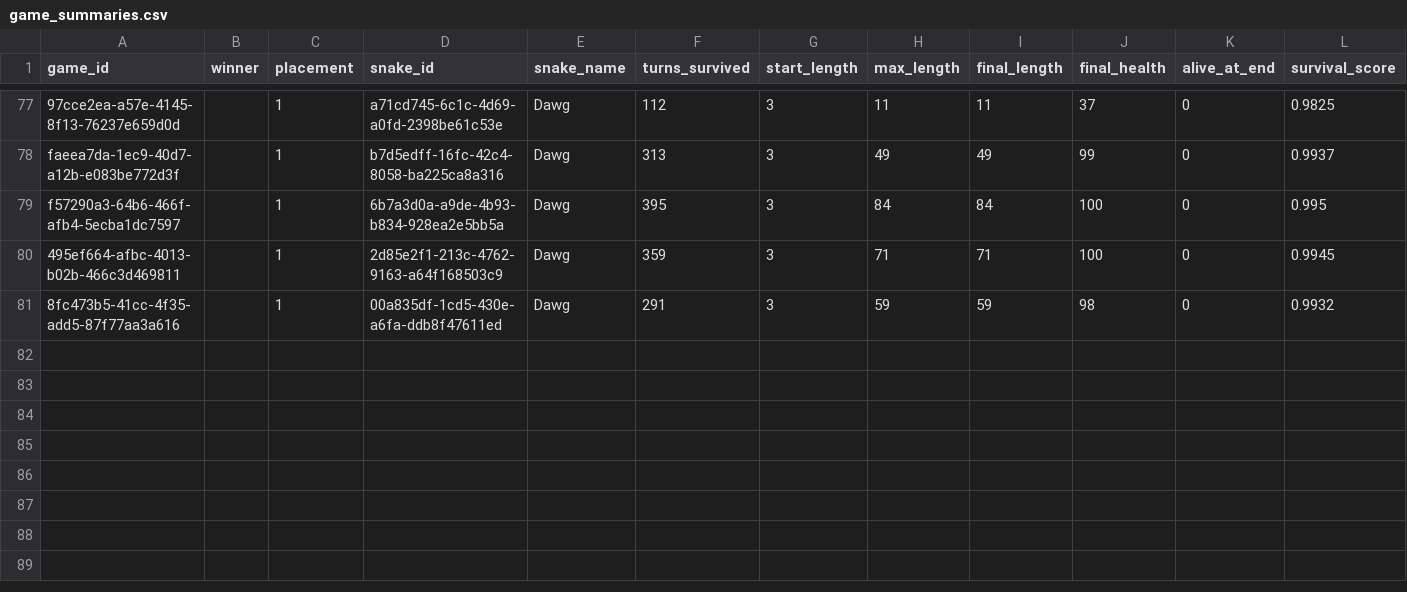
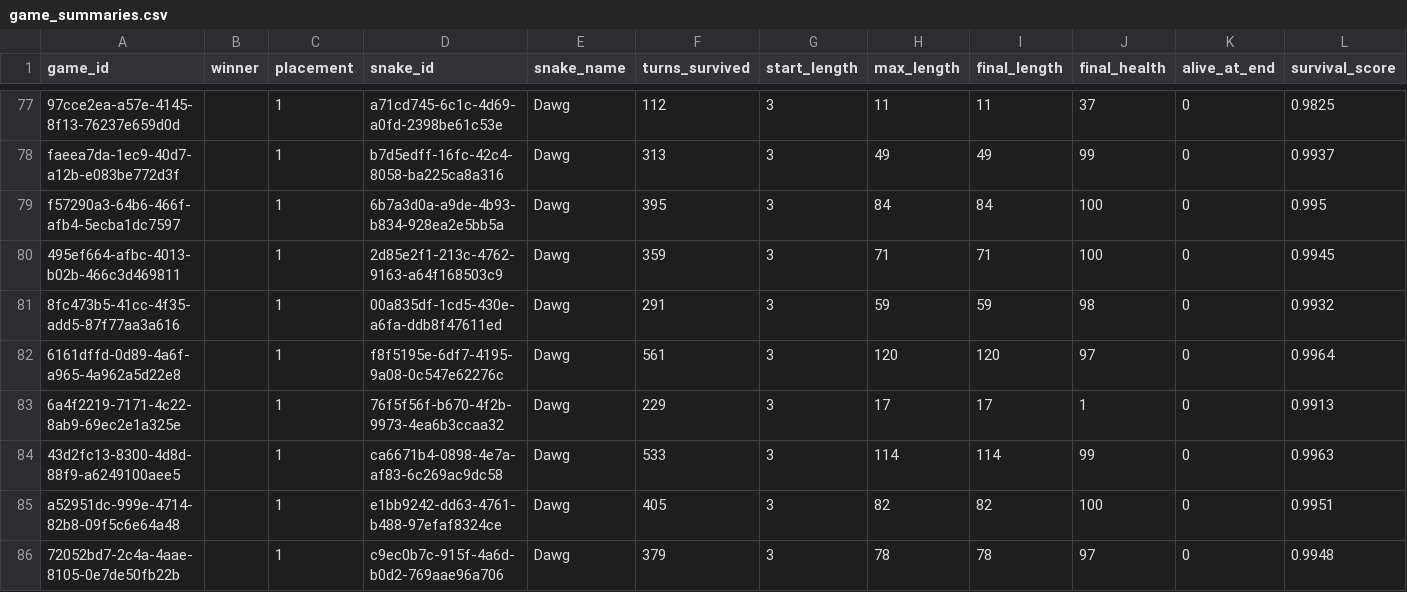
Before and after one commit to snazziington/BattleSnekGoBrrrrrrrr, a CSV file: logs/game_summaries.csv, drawn as a sheet; only a part is shown, gaps mark what is left out; rows hold the shown columns only; the diff names each change by its address in the sheet, - before the commit and + after, or states it on an @@ line.

Commit message:
Snake collision check + Updated order of parameters
Snake collision check + Updated order of parameters

```diff
--- a/logs/game_summaries.csv
+++ b/logs/game_summaries.csv
+row 82: 6161dffd-0d89-4a6f-a965-4a962a5d22e8 |  | 1 | f8f5195e-6df7-4195-9a08-0c547e62276c | Dawg | 561 | 3 | 120 | 120 | 97 | 0 | 0.9964
+row 83: 6a4f2219-7171-4c22-8ab9-69ec2e1a325e |  | 1 | 76f5f56f-b670-4f2b-9973-4ea6b3ccaa32 | Dawg | 229 | 3 | 17 | 17 | 1 | 0 | 0.9913
+row 84: 43d2fc13-8300-4d8d-88f9-a6249100aee5 |  | 1 | ca6671b4-0898-4e7a-af83-6c269ac9dc58 | Dawg | 533 | 3 | 114 | 114 | 99 | 0 | 0.9963
+row 85: a52951dc-999e-4714-82b8-09f5c6e64a48 |  | 1 | e1bb9242-dd63-4761-b488-97efaf8324ce | Dawg | 405 | 3 | 82 | 82 | 100 | 0 | 0.9951
+row 86: 72052bd7-2c4a-4aae-8105-0e7de50fb22b |  | 1 | c9ec0b7c-915f-4a6d-b0d2-769aae96a706 | Dawg | 379 | 3 | 78 | 78 | 97 | 0 | 0.9948
```
Also changed, not shown: 7 other files.
